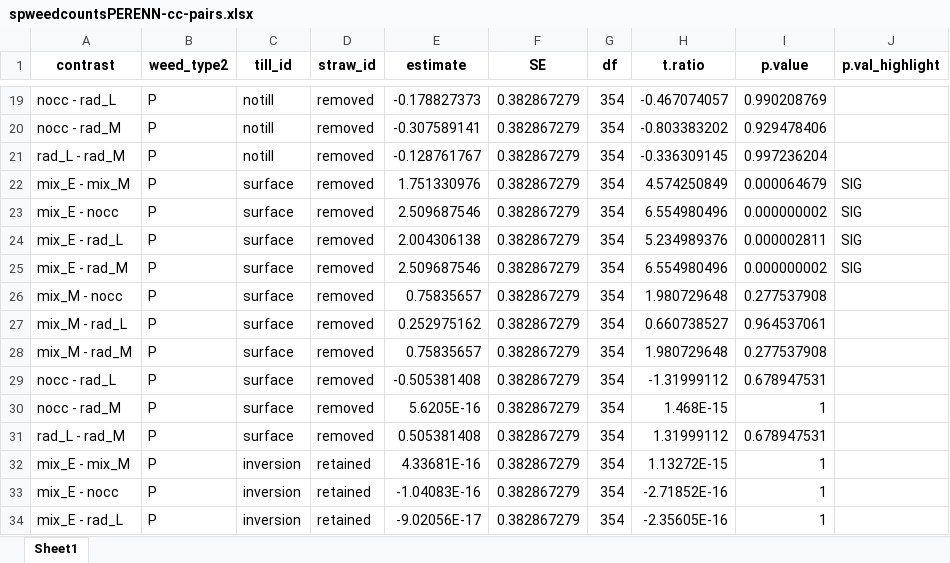
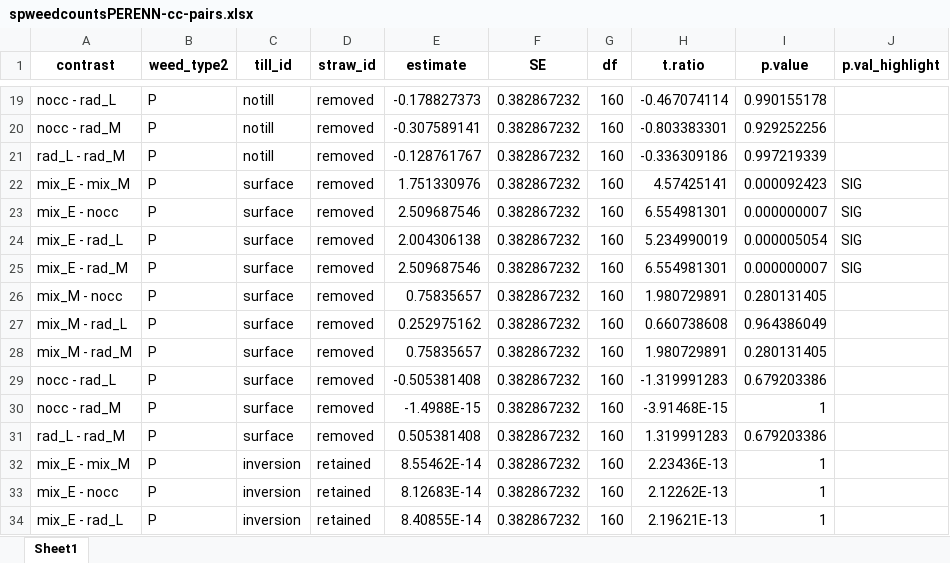
Before and after one commit to vanichols/ghproj_CENTS, an Excel workbook: data/stats/supp_tables/spweedcountsPERENN-cc-pairs.xlsx, sheet Sheet1, drawn as a sheet; only a part is shown, gaps mark what is left out; values as stored, in another font and other column widths than the file's, no borders; the diff covers the shown part only; the diff names each change by its address in the sheet, - before the commit and + after, or states it on an @@ line.

```diff
--- a/data/stats/supp_tables/spweedcountsPERENN-cc-pairs.xlsx (sheet Sheet1)
+++ b/data/stats/supp_tables/spweedcountsPERENN-cc-pairs.xlsx (sheet Sheet1)
-F19:F34 (SE): 0.382867279
+F19:F34 (SE): 0.382867232
-G19:G34 (df): 354
+G19:G34 (df): 160
-H19 (t.ratio): -0.467074057
+H19 (t.ratio): -0.467074114
-I19 (p.value): 0.990208769
+I19 (p.value): 0.990155178
-H20 (t.ratio): -0.803383202
+H20 (t.ratio): -0.803383301
-I20 (p.value): 0.929478406
+I20 (p.value): 0.929252256
-H21 (t.ratio): -0.336309145
+H21 (t.ratio): -0.336309186
-I21 (p.value): 0.997236204
+I21 (p.value): 0.997219339
-H22 (t.ratio): 4.574250849
+H22 (t.ratio): 4.57425141
-I22 (p.value): 0.000064679
+I22 (p.value): 0.000092423
-H23 (t.ratio): 6.554980496
+H23 (t.ratio): 6.554981301
-I23 (p.value): 0.000000002
+I23 (p.value): 0.000000007
-H24 (t.ratio): 5.234989376
+H24 (t.ratio): 5.234990019
-I24 (p.value): 0.000002811
+I24 (p.value): 0.000005054
-H25 (t.ratio): 6.554980496
+H25 (t.ratio): 6.554981301
-I25 (p.value): 0.000000002
+I25 (p.value): 0.000000007
-H26 (t.ratio): 1.980729648
+H26 (t.ratio): 1.980729891
-I26 (p.value): 0.277537908
+I26 (p.value): 0.280131405
-H27 (t.ratio): 0.660738527
+H27 (t.ratio): 0.660738608
-I27 (p.value): 0.964537061
+I27 (p.value): 0.964386049
-H28 (t.ratio): 1.980729648
+H28 (t.ratio): 1.980729891
-I28 (p.value): 0.277537908
+I28 (p.value): 0.280131405
-H29 (t.ratio): -1.31999112
+H29 (t.ratio): -1.319991283
-I29 (p.value): 0.678947531
+I29 (p.value): 0.679203386
-E30 (estimate): 5.6205E-16
+E30 (estimate): -1.4988E-15
-H30 (t.ratio): 1.468E-15
+H30 (t.ratio): -3.91468E-15
-H31 (t.ratio): 1.31999112
+H31 (t.ratio): 1.319991283
-I31 (p.value): 0.678947531
+I31 (p.value): 0.679203386
-E32 (estimate): 4.33681E-16
+E32 (estimate): 8.55462E-14
-H32 (t.ratio): 1.13272E-15
+H32 (t.ratio): 2.23436E-13
-E33 (estimate): -1.04083E-16
+E33 (estimate): 8.12683E-14
-H33 (t.ratio): -2.71852E-16
+H33 (t.ratio): 2.12262E-13
-E34 (estimate): -9.02056E-17
+E34 (estimate): 8.40855E-14
-H34 (t.ratio): -2.35605E-16
+H34 (t.ratio): 2.19621E-13
```
Also changed, not shown: 177 edited cells elsewhere in this sheet, data/stats/supp_tables/fallcover-cc-cc-estimates.xlsx, data/stats/supp_tables/fallcover-cc-ccwea-pairs.xlsx, 15 other files.
